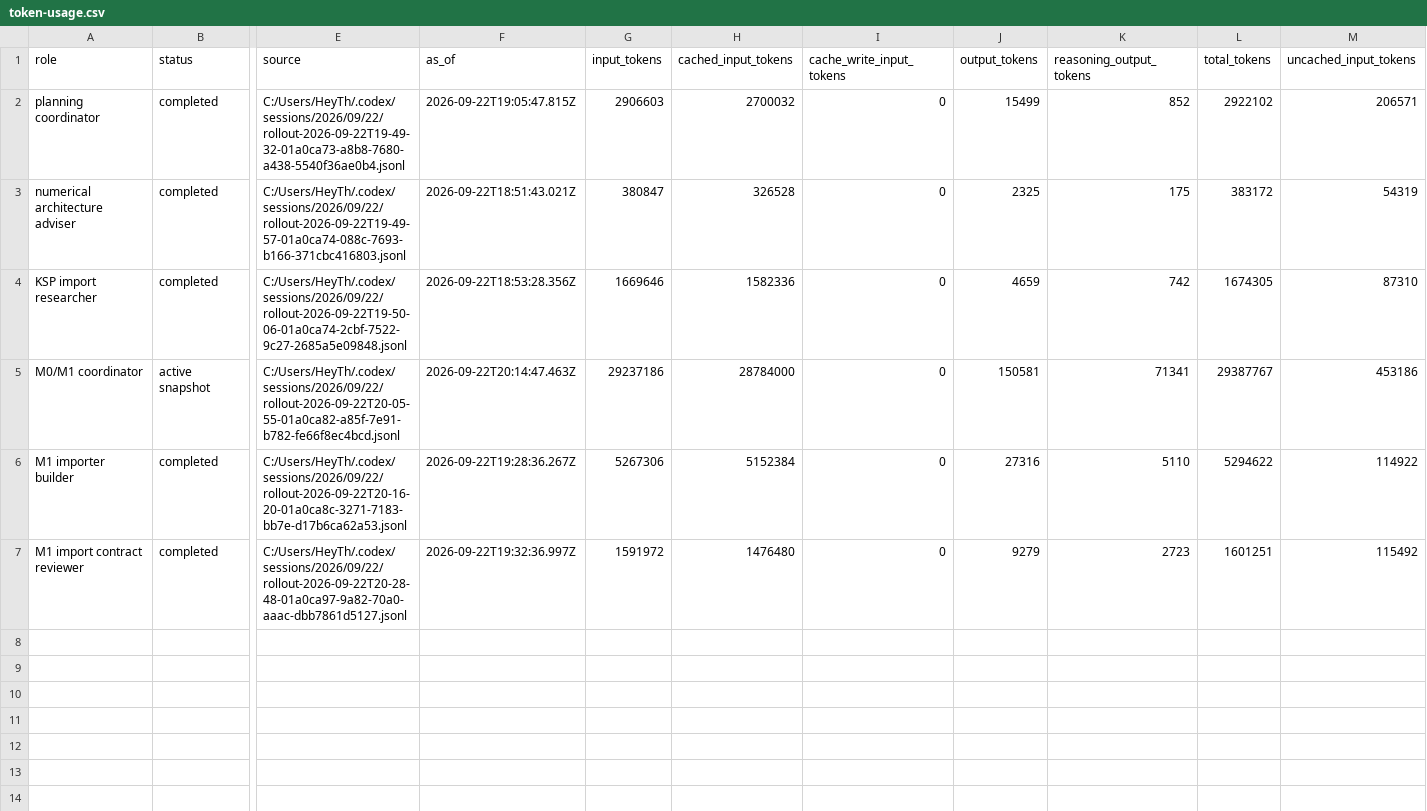
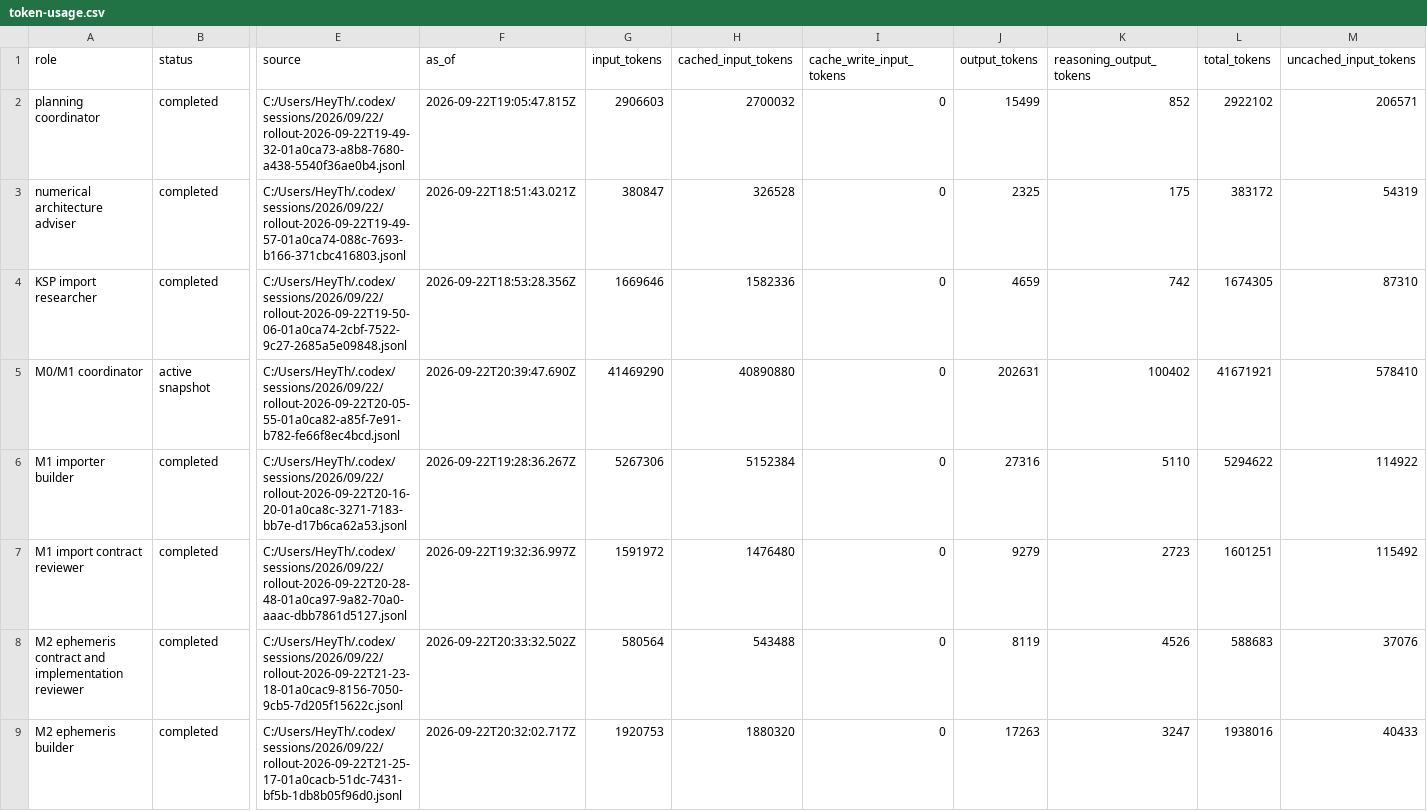
Before and after one commit to sixnationn/ksp-mission-analysis, a CSV file: benchmarks/token-usage.csv, drawn as a sheet; only a part is shown, gaps mark what is left out; rows hold the shown columns only; the diff names each change by its address in the sheet, - before the commit and + after, or states it on an @@ line.

Commit message:
Add validated synthetic planetary ephemeris core

```diff
--- a/benchmarks/token-usage.csv
+++ b/benchmarks/token-usage.csv
-F5 (as_of): 2026-09-22T20:14:47.463Z
+F5 (as_of): 2026-09-22T20:39:47.690Z
-G5 (input_tokens): 29237186
+G5 (input_tokens): 41469290
-H5 (cached_input_tokens): 28784000
+H5 (cached_input_tokens): 40890880
-J5 (output_tokens): 150581
+J5 (output_tokens): 202631
-K5 (reasoning_output_tokens): 71341
+K5 (reasoning_output_tokens): 100402
-L5 (total_tokens): 29387767
+L5 (total_tokens): 41671921
-M5 (uncached_input_tokens): 453186
+M5 (uncached_input_tokens): 578410
+row 8: M2 ephemeris contract and implementation reviewer | completed | C:/Users/HeyTh/.codex/sessions/2026/09/22/rollout-2026-09-22T21-23-18-01a0cac9-8156-7050-9cb5-7d205f15622c.jsonl | 2026-09-22T20:33:32.502Z | 580564 | 543488 | 0 | 8119 | 4526 | 588683 | 37076
+row 9: M2 ephemeris builder | completed | C:/Users/HeyTh/.codex/sessions/2026/09/22/rollout-2026-09-22T21-25-17-01a0cacb-51dc-7431-bf5b-1db8b05f96d0.jsonl | 2026-09-22T20:32:02.717Z | 1920753 | 1880320 | 0 | 17263 | 3247 | 1938016 | 40433
```
Also changed, not shown: 14 other files.
